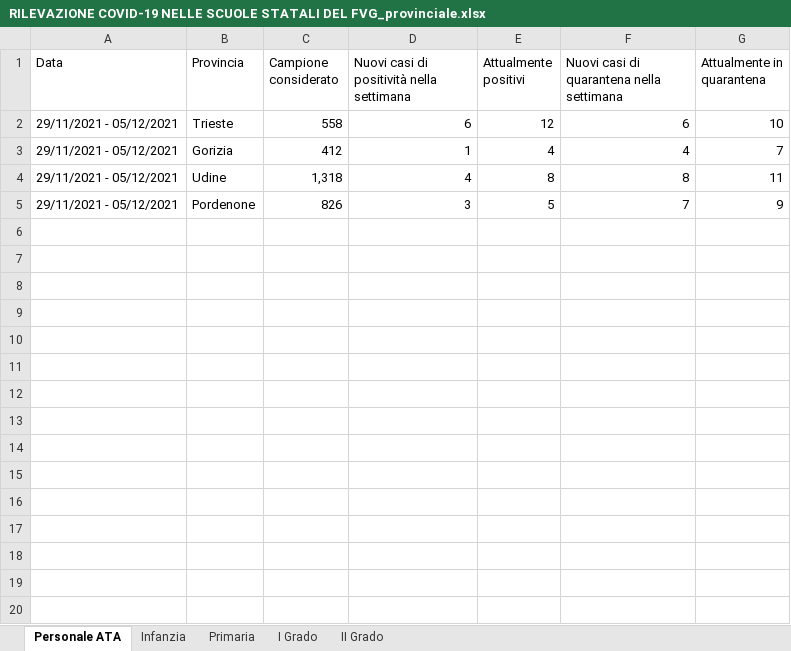
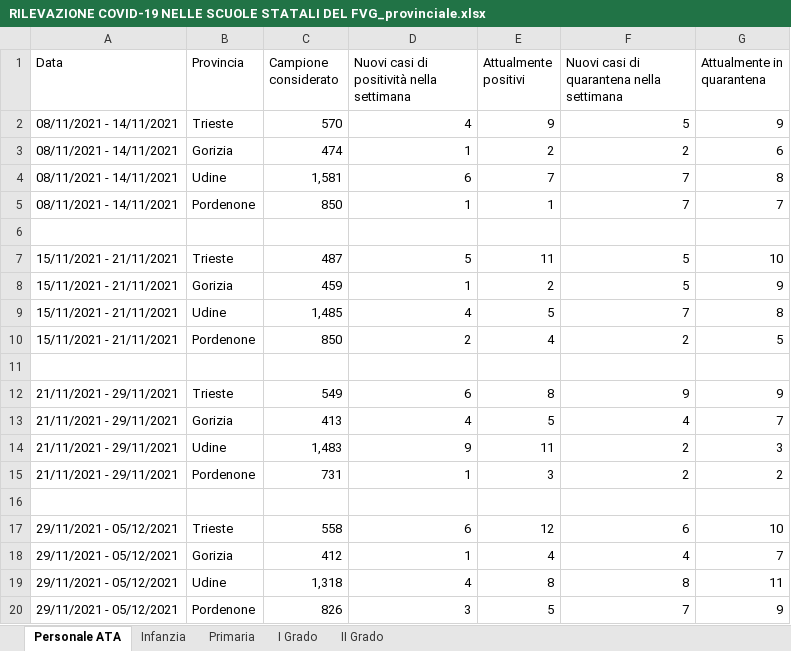
Before and after one commit to fbranda/INFN-ISS, an Excel workbook: Dati contagi nelle scuole/Regioni/Friuli-Venezia Giulia/RILEVAZIONE COVID-19 NELLE SCUOLE STATALI DEL FVG_provinciale.xlsx, sheet Personale ATA, drawn as a sheet; values as stored, in another font and other column widths than the file's, no borders; the diff names each change by its address in the sheet, - before the commit and + after, or states it on an @@ line.

```diff
--- a/Dati contagi nelle scuole/Regioni/Friuli-Venezia Giulia/RILEVAZIONE COVID-19 NELLE SCUOLE STATALI DEL FVG_provinciale.xlsx (sheet Personale ATA)
+++ b/Dati contagi nelle scuole/Regioni/Friuli-Venezia Giulia/RILEVAZIONE COVID-19 NELLE SCUOLE STATALI DEL FVG_provinciale.xlsx (sheet Personale ATA)
+row 2: 08/11/2021 - 14/11/2021 | Trieste | 570 | 4 | 9 | 5 | 9
+row 3: 08/11/2021 - 14/11/2021 | Gorizia | 474 | 1 | 2 | 2 | 6
+row 4: 08/11/2021 - 14/11/2021 | Udine | 1,581 | 6 | 7 | 7 | 8
+row 5: 08/11/2021 - 14/11/2021 | Pordenone | 850 | 1 | 1 | 7 | 7
+row 6: (empty)
+row 7: 15/11/2021 - 21/11/2021 | Trieste | 487 | 5 | 11 | 5 | 10
+row 8: 15/11/2021 - 21/11/2021 | Gorizia | 459 | 1 | 2 | 5 | 9
+row 9: 15/11/2021 - 21/11/2021 | Udine | 1,485 | 4 | 5 | 7 | 8
+row 10: 15/11/2021 - 21/11/2021 | Pordenone | 850 | 2 | 4 | 2 | 5
+row 11: (empty)
+row 12: 21/11/2021 - 29/11/2021 | Trieste | 549 | 6 | 8 | 9 | 9
+row 13: 21/11/2021 - 29/11/2021 | Gorizia | 413 | 4 | 5 | 4 | 7
+row 14: 21/11/2021 - 29/11/2021 | Udine | 1,483 | 9 | 11 | 2 | 3
+row 15: 21/11/2021 - 29/11/2021 | Pordenone | 731 | 1 | 3 | 2 | 2
+row 16: (empty)
```
Also changed, not shown: sheet Infanzia, sheet I Grado, sheet II Grado, sheet Primaria, Dati contagi nelle scuole/Regioni/Friuli-Venezia Giulia/RILEVAZIONE COVID-19 NELLE SCUOLE STATALI DEL FVG_regionale.xlsx, 5 other files.
